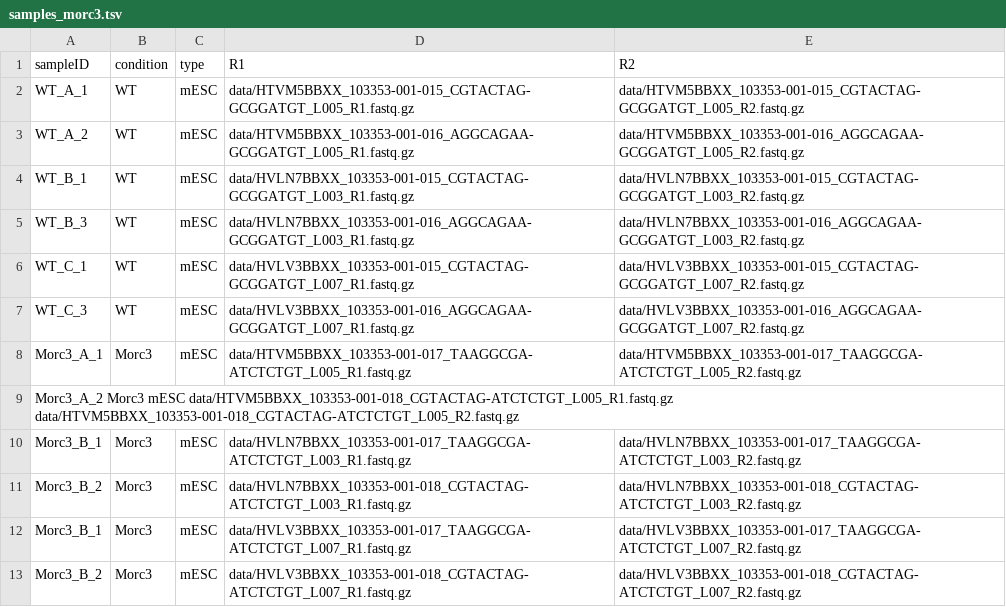
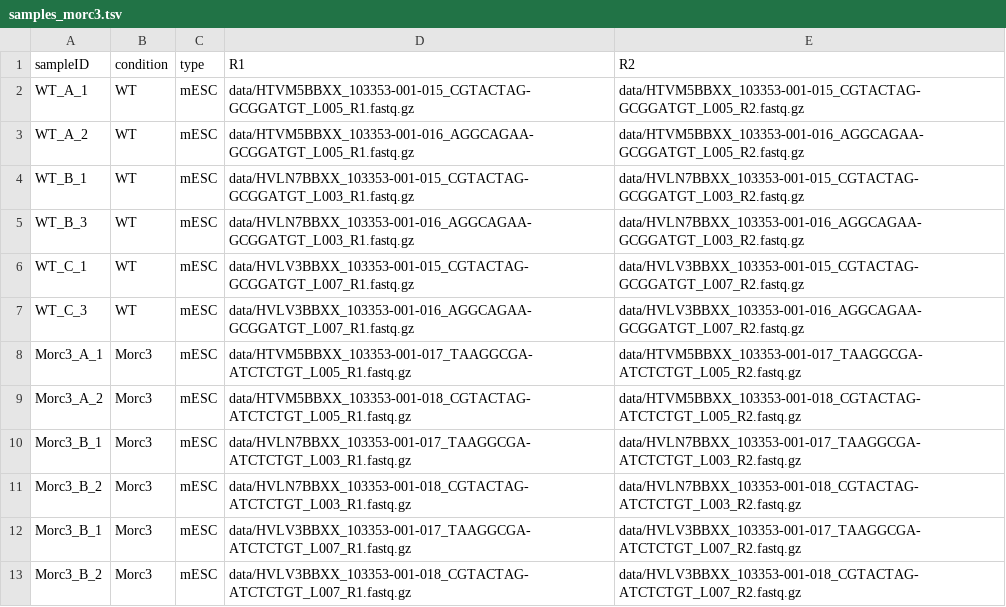
Before and after one commit to JihedC/planets, a TSV file: samples_morc3.tsv, drawn as a sheet; removed rows and columns are numbered as before the commit, all else as after; the diff names each change by its address in the sheet, - before the commit and + after, or states it on an @@ line.

Commit message:
Update samples_morc3.tsv

```diff
--- a/samples_morc3.tsv
+++ b/samples_morc3.tsv
-row 9: Morc3_A_2 Morc3 mESC data/HTVM5BBXX_103353-001-018_CGTACTAG-ATCTCTGT_L005_R1.fastq.gz data/HTVM5BBXX_103353-001-018_CGTACTAG-ATCTCTGT_L005_R2.fastq.gz
+row 9: Morc3_A_2 | Morc3 | mESC | data/HTVM5BBXX_103353-001-018_CGTACTAG-ATCTCTGT_L005_R1.fastq.gz | data/HTVM5BBXX_103353-001-018_CGTACTAG-ATCTCTGT_L005_R2.fastq.gz
```
